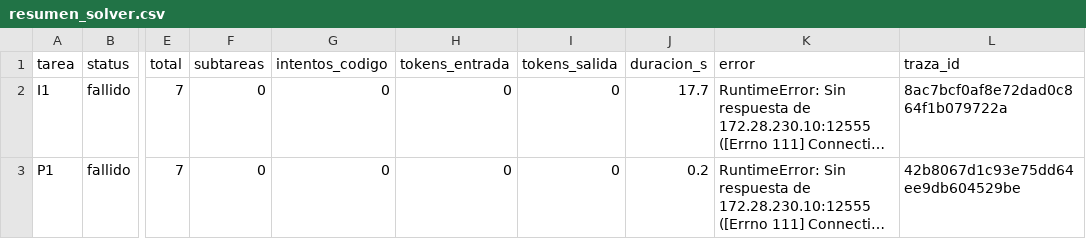
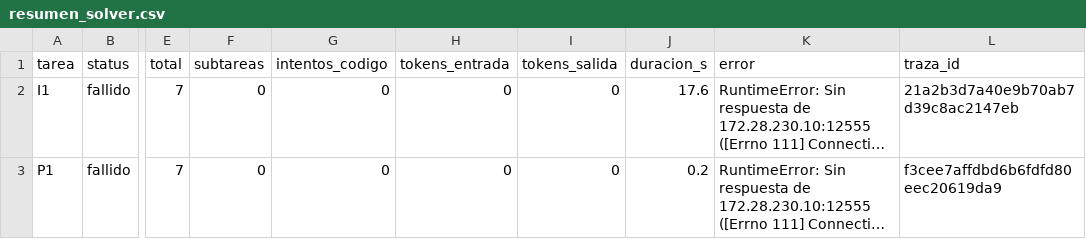
Before and after one commit to darlamai/Taller4_IA_Generativa_Agentes, a CSV file: Lab-04-LLMOps/results_parte3/resumen_solver.csv, drawn as a sheet; only a part is shown, gaps mark what is left out; long unchanged cells end in …; the diff names each change by its address in the sheet, - before the commit and + after, or states it on an @@ line.

```diff
--- a/Lab-04-LLMOps/results_parte3/resumen_solver.csv
+++ b/Lab-04-LLMOps/results_parte3/resumen_solver.csv
-J2 (duracion_s): 17.7
+J2 (duracion_s): 17.6
-L2 (traza_id): 8ac7bcf0af8e72dad0c864f1b079722a
+L2 (traza_id): 21a2b3d7a40e9b70ab7d39c8ac2147eb
-L3 (traza_id): 42b8067d1c93e75dd64ee9db604529be
+L3 (traza_id): f3cee7affdbd6b6fdfd80eec20619da9
```
Also changed, not shown: Lab-04-LLMOps/Taller3-opcionB/results_parte3/medicion_ejemplo.csv, Lab-04-LLMOps/Taller3-opcionB/results_parte3/medicion_mios.csv, 14 other files.
